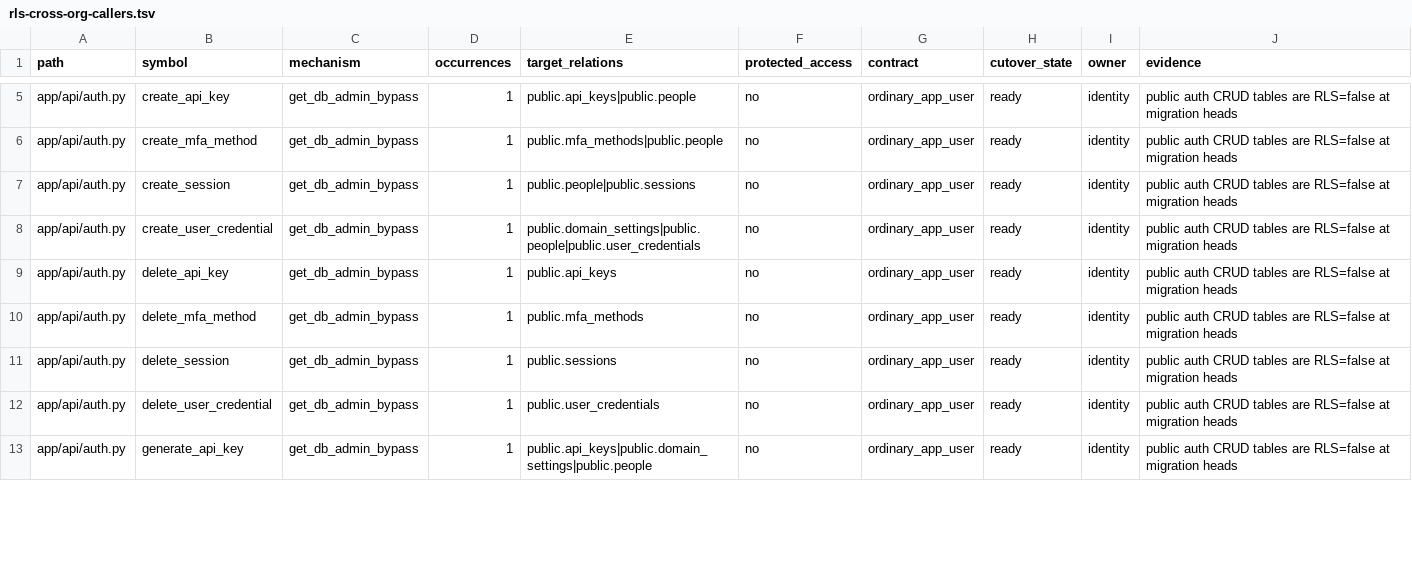
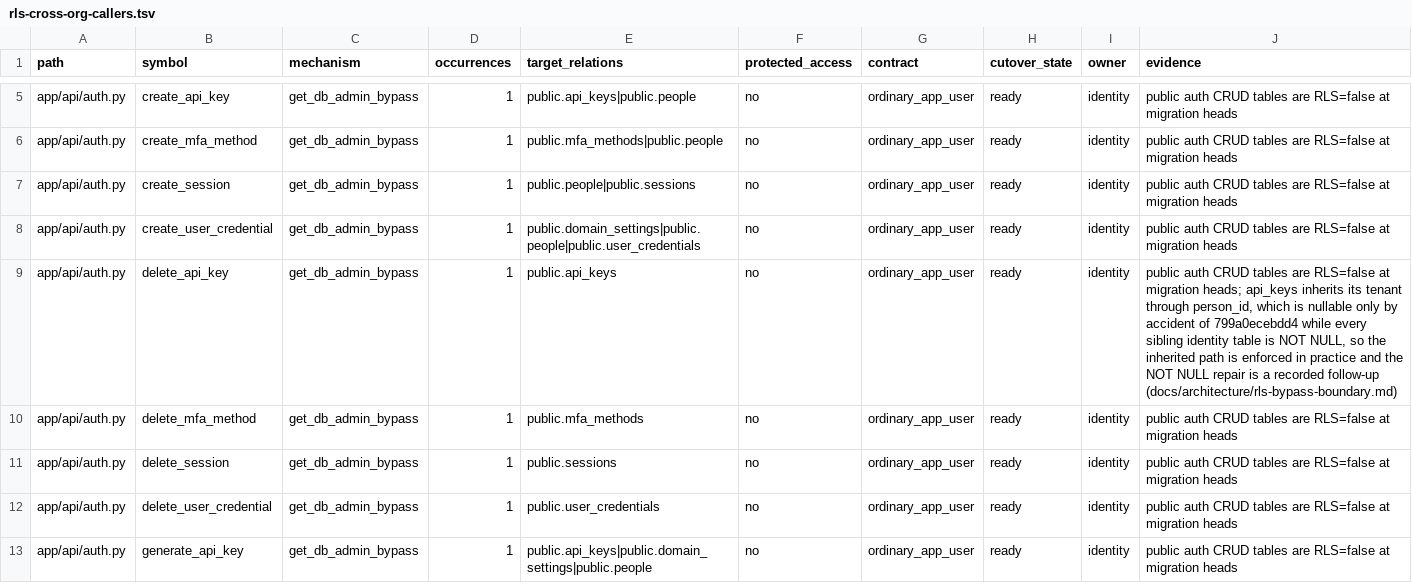
Before and after one commit to michaelayoade/dotmac_erp, a TSV file: docs/inventories/rls-cross-org-callers.tsv, drawn as a sheet; only a part is shown, gaps mark what is left out; the diff covers the shown part only.

Commit message:
docs(rls-ledger): point at the ledger instead of copying its counts
Three documents held copies of the caller inventory's counts, with nothing
keeping the copies honest. PLATFORM_ADOPTION_LEDGER.md still said "198 owning
functions / 200 boundary uses / 61 files / ninety ready / 108 blocked / 71 jobs
and scripts"; rls-bypass-boundary.md carried the same 198/200/61 plus a
five-row contract table and "the 72 blocked callers". Every one of those
numbers had been wrong for four slices.

They are replaced by pointers, not by fresh numbers, because a fresh number is
the same defect one merge later. The TSV is the count of record and the ratchet
literals live beside the assertions that enforce them.

Also records the api_keys qualification. `api_keys` is `inherited` in the
checked catalog, so its api_keys-only rows stand at `ready`. That is only as
strong as the inheriting column, and `ApiKey.person_id` is nullable where every
sibling identity table's is NOT NULL. Reviewed as an accident of 799a0ecebdd4
rather than a platform-key affordance: states unchanged, evidence qualified,
and the NOT NULL repair recorded as follow-up. That repair must not backfill. A
person-less key is a key whose blast radius nobody has established, and
choosing an owner for it invents a tenancy claim and then makes it
authoritative — so the migration counts the NULLs and raises, naming them, or
quarantines them revoked.

148 rows, 57 blocked, unchanged; the detector reports the same 148 callers.

```diff
--- a/docs/inventories/rls-cross-org-callers.tsv
+++ b/docs/inventories/rls-cross-org-callers.tsv
@@ -8,3 +8,3 @@ app/api/auth.py	create_session	get_db_admin_bypass	1	public.people|public.sessio
 app/api/auth.py	create_user_credential	get_db_admin_bypass	1	public.domain_settings|public.people|public.user_credentials	no	ordinary_app_user	ready	identity	public auth CRUD tables are RLS=false at migration heads
-app/api/auth.py	delete_api_key	get_db_admin_bypass	1	public.api_keys	no	ordinary_app_user	ready	identity	public auth CRUD tables are RLS=false at migration heads
+app/api/auth.py	delete_api_key	get_db_admin_bypass	1	public.api_keys	no	ordinary_app_user	ready	identity	public auth CRUD tables are RLS=false at migration heads; api_keys inherits its tenant through person_id, which is nullable only by accident of 799a0ecebdd4 while every sibling identity table is NOT NULL, so the inherited path is enforced in practice and the NOT NULL repair is a recorded follow-up (docs/architecture/rls-bypass-boundary.md)
 app/api/auth.py	delete_mfa_method	get_db_admin_bypass	1	public.mfa_methods	no	ordinary_app_user	ready	identity	public auth CRUD tables are RLS=false at migration heads
```
Also changed, not shown: 2 edited cells elsewhere in this file, 3 other files.
